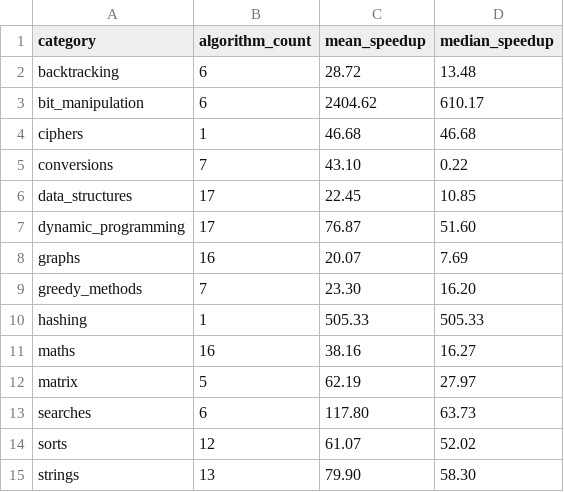
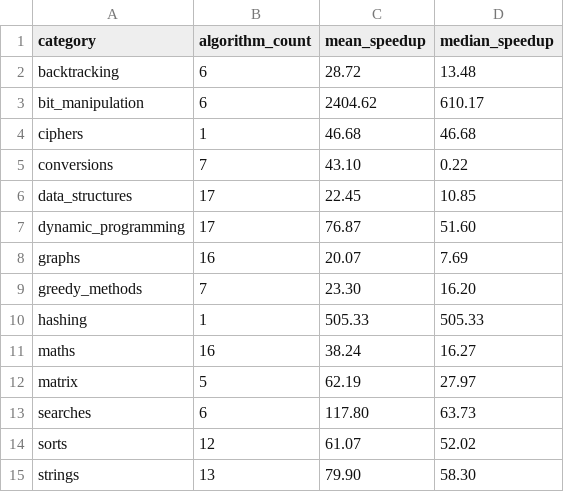
Before and after one commit to lingengyuan/TheAlgorithms-Zig, a CSV file: benchmarks/python_vs_zig/category_speedup_chart.csv, drawn as a sheet.

```diff
--- a/benchmarks/python_vs_zig/category_speedup_chart.csv
+++ b/benchmarks/python_vs_zig/category_speedup_chart.csv
@@ -10,3 +10,3 @@ greedy_methods,7,23.30,16.20
 hashing,1,505.33,505.33
-maths,16,38.16,16.27
+maths,16,38.24,16.27
 matrix,5,62.19,27.97
```
Also changed, not shown: benchmarks/python_vs_zig/leaderboard_all.csv, benchmarks/python_vs_zig/python_results_all.csv, 10 other files.
